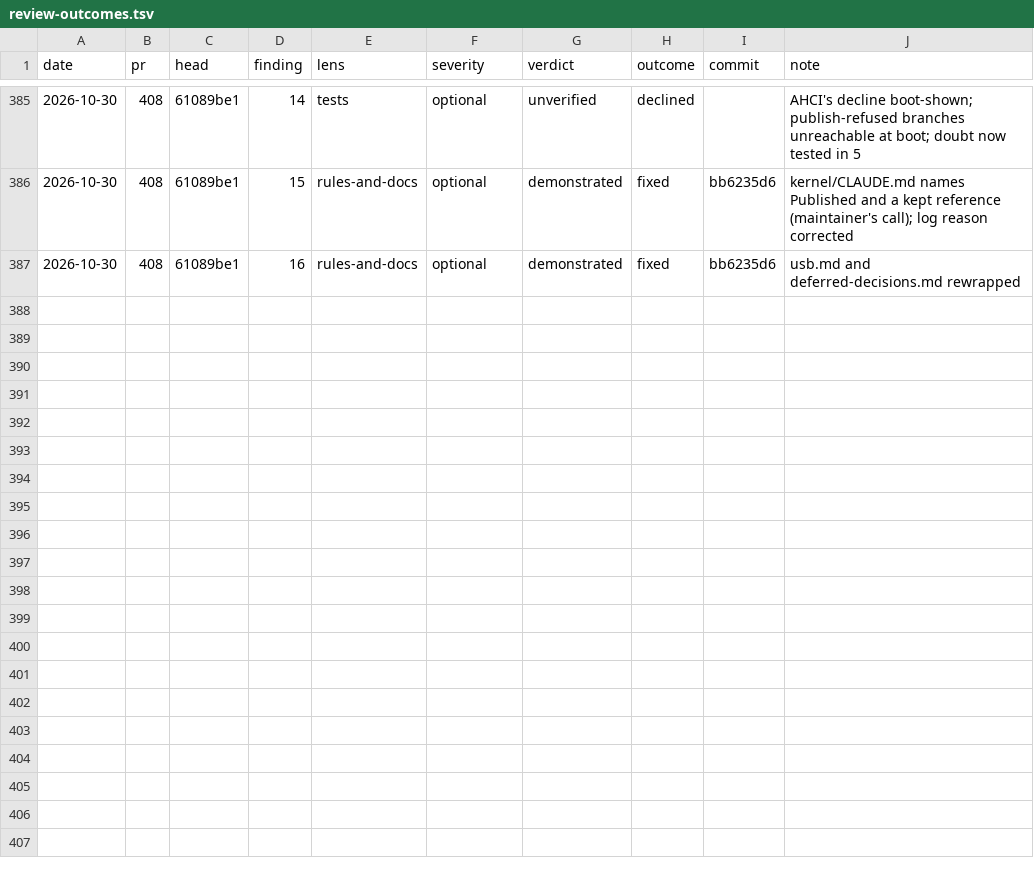
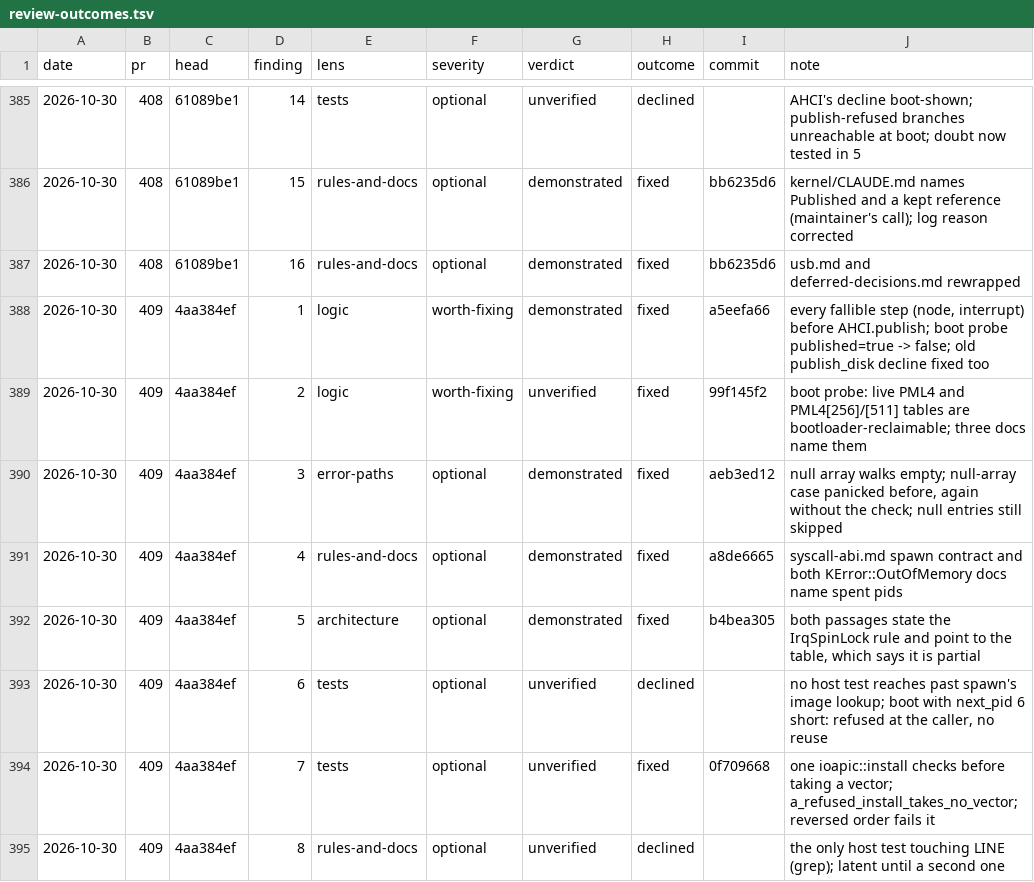
Before and after one commit to kelby0320/nitrox, a TSV file: .claude/review-outcomes.tsv, drawn as a sheet; only a part is shown, gaps mark what is left out; the diff names each change by its address in the sheet, - before the commit and + after, or states it on an @@ line.

```diff
--- a/.claude/review-outcomes.tsv
+++ b/.claude/review-outcomes.tsv
+row 388: 2026-10-30 | 409 | 4aa384ef | 1 | logic | worth-fixing | demonstrated | fixed | a5eefa66 | every fallible step (node, interrupt) before AHCI.publish; boot probe published=true -> false; old publish_disk decline fixed too
+row 389: 2026-10-30 | 409 | 4aa384ef | 2 | logic | worth-fixing | unverified | fixed | 99f145f2 | boot probe: live PML4 and PML4[256]/[511] tables are bootloader-reclaimable; three docs name them
+row 390: 2026-10-30 | 409 | 4aa384ef | 3 | error-paths | optional | demonstrated | fixed | aeb3ed12 | null array walks empty; null-array case panicked before, again without the check; null entries still skipped
+row 391: 2026-10-30 | 409 | 4aa384ef | 4 | rules-and-docs | optional | demonstrated | fixed | a8de6665 | syscall-abi.md spawn contract and both KError::OutOfMemory docs name spent pids
+row 392: 2026-10-30 | 409 | 4aa384ef | 5 | architecture | optional | demonstrated | fixed | b4bea305 | both passages state the IrqSpinLock rule and point to the table, which says it is partial
+row 393: 2026-10-30 | 409 | 4aa384ef | 6 | tests | optional | unverified | declined |  | no host test reaches past spawn's image lookup; boot with next_pid 6 short: refused at the caller, no reuse
+row 394: 2026-10-30 | 409 | 4aa384ef | 7 | tests | optional | unverified | fixed | 0f709668 | one ioapic::install checks before taking a vector; a_refused_install_takes_no_vector; reversed order fails it
+row 395: 2026-10-30 | 409 | 4aa384ef | 8 | rules-and-docs | optional | unverified | declined |  | the only host test touching LINE (grep); latent until a second one
```
